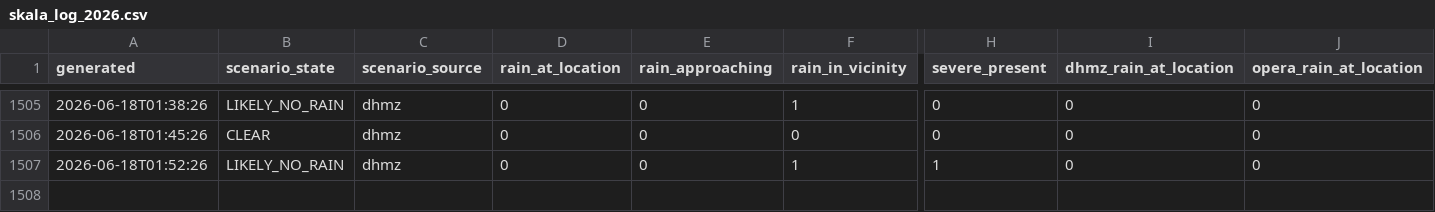
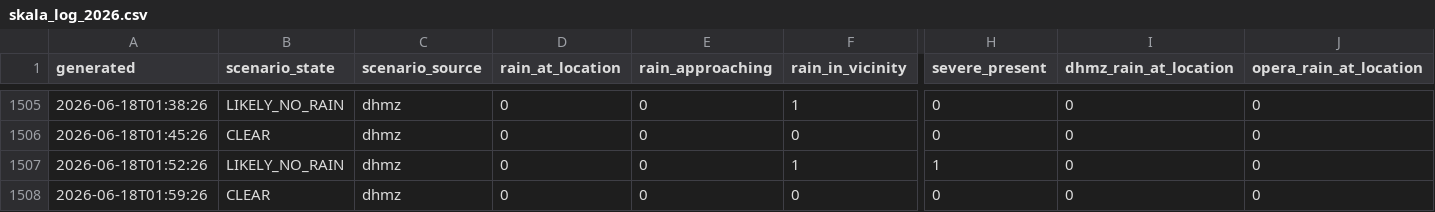
Before and after one commit to matko-iv/budva-radar, a CSV file: docs/skala_log_2026.csv, drawn as a sheet; only a part is shown, gaps mark what is left out; rows hold the shown columns only; the diff names each change by its address in the sheet, - before the commit and + after, or states it on an @@ line.

```diff
--- a/docs/skala_log_2026.csv
+++ b/docs/skala_log_2026.csv
+row 1508: 2026-06-18T01:59:26 | CLEAR | dhmz | 0 | 0 | 0 | 0 | 0 | 0
```
Also changed, not shown: 10 other files.
